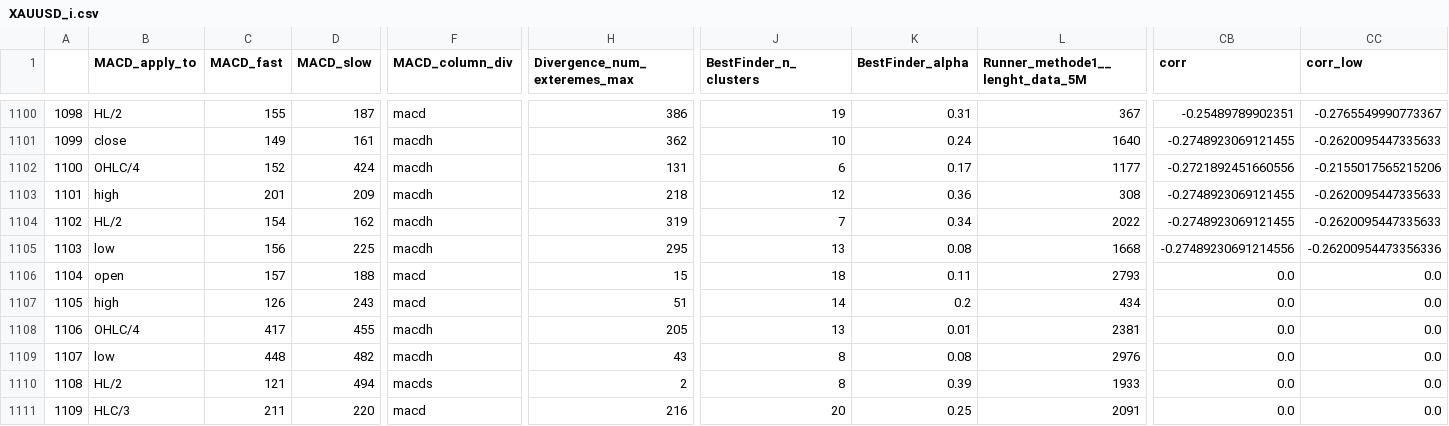
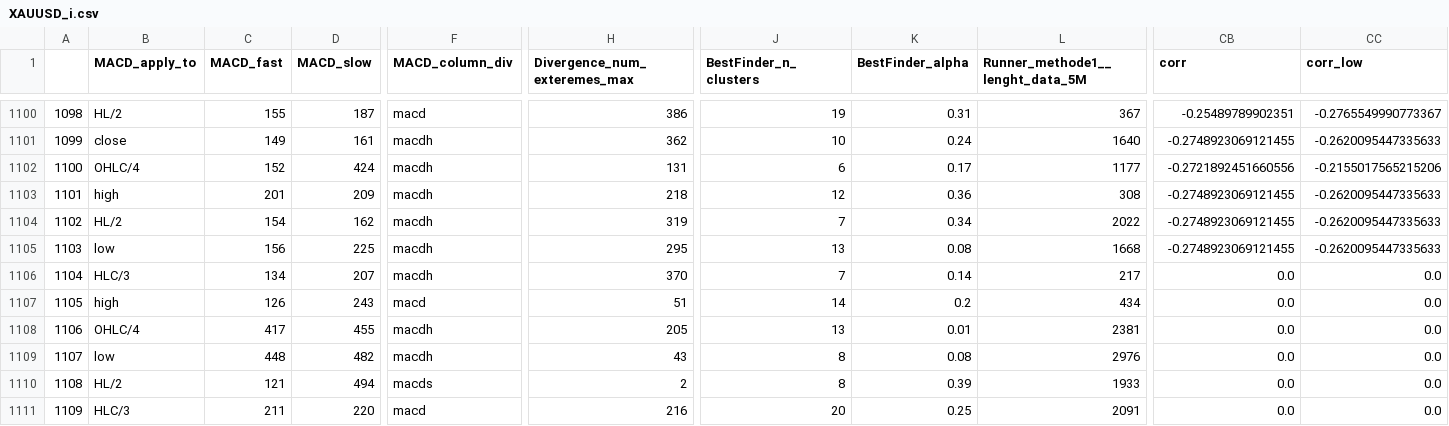
Before and after one commit to Mehrshad-Sorena/ShadBot, a CSV file: src/indicators/MACD/GeneticLearning_DB/society/secondry/buy/XAUUSD_i.csv, drawn as a sheet; only a part is shown, gaps mark what is left out; the diff covers the shown part only; the diff names each change by its address in the sheet, - before the commit and + after, or states it on an @@ line.

```diff
--- a/src/indicators/MACD/GeneticLearning_DB/society/secondry/buy/XAUUSD_i.csv
+++ b/src/indicators/MACD/GeneticLearning_DB/society/secondry/buy/XAUUSD_i.csv
-CB1105 (corr): -0.27489230691214556
+CB1105 (corr): -0.2748923069121455
-CC1105 (corr_low): -0.26200954473356336
+CC1105 (corr_low): -0.2620095447335633
-B1106 (MACD_apply_to): open
+B1106 (MACD_apply_to): HLC/3
-C1106 (MACD_fast): 157
+C1106 (MACD_fast): 134
-D1106 (MACD_slow): 188
+D1106 (MACD_slow): 207
-F1106 (MACD_column_div): macd
+F1106 (MACD_column_div): macdh
-H1106 (Divergence_num_exteremes_max): 15
+H1106 (Divergence_num_exteremes_max): 370
-J1106 (BestFinder_n_clusters): 18
+J1106 (BestFinder_n_clusters): 7
-K1106 (BestFinder_alpha): 0.11
+K1106 (BestFinder_alpha): 0.14
-L1106 (Runner_methode1__lenght_data_5M): 2793
+L1106 (Runner_methode1__lenght_data_5M): 217
```
Also changed, not shown: 57 edited cells elsewhere in this file, src/indicators/RSI/GeneticLearning_DB/society/secondry/buy/XAUUSD_i.csv, src/indicators/StochAstic/GeneticLearning_DB/elites/secondry/buy/XAUUSD_i_ChromosomeResults.csv, 8 other files.
